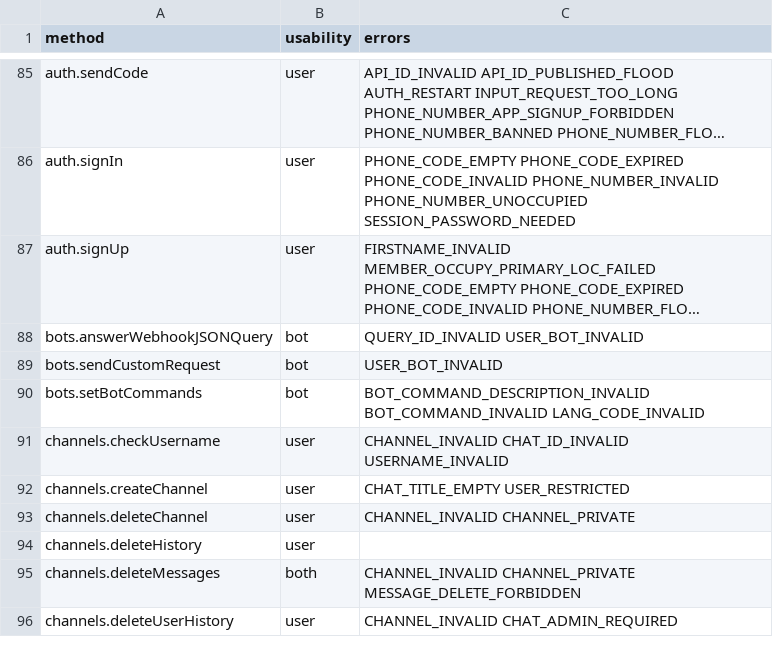
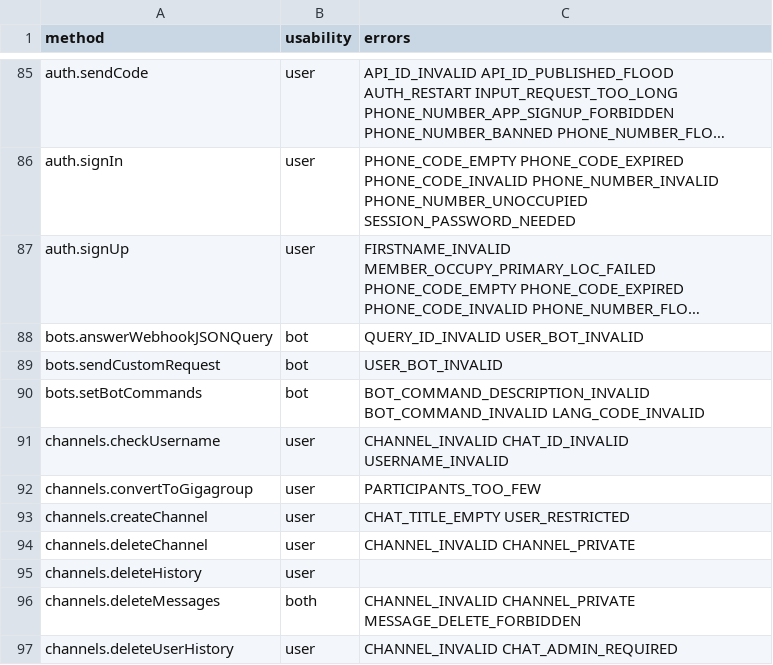
Before and after one commit to LonamiWebs/Telethon, a CSV file: telethon_generator/data/methods.csv, drawn as a sheet; only a part is shown, gaps mark what is left out; long unchanged cells end in ….

Commit message:
add new known errors

```diff
--- a/telethon_generator/data/methods.csv
+++ b/telethon_generator/data/methods.csv
@@ -91,2 +91,3 @@ bots.setBotCommands,bot,BOT_COMMAND_DESCRIPTION_INVALID BOT_COMMAND_INVALID LANG
 channels.checkUsername,user,CHANNEL_INVALID CHAT_ID_INVALID USERNAME_INVALID
+channels.convertToGigagroup,user,PARTICIPANTS_TOO_FEW
 channels.createChannel,user,CHAT_TITLE_EMPTY USER_RESTRICTED
```
